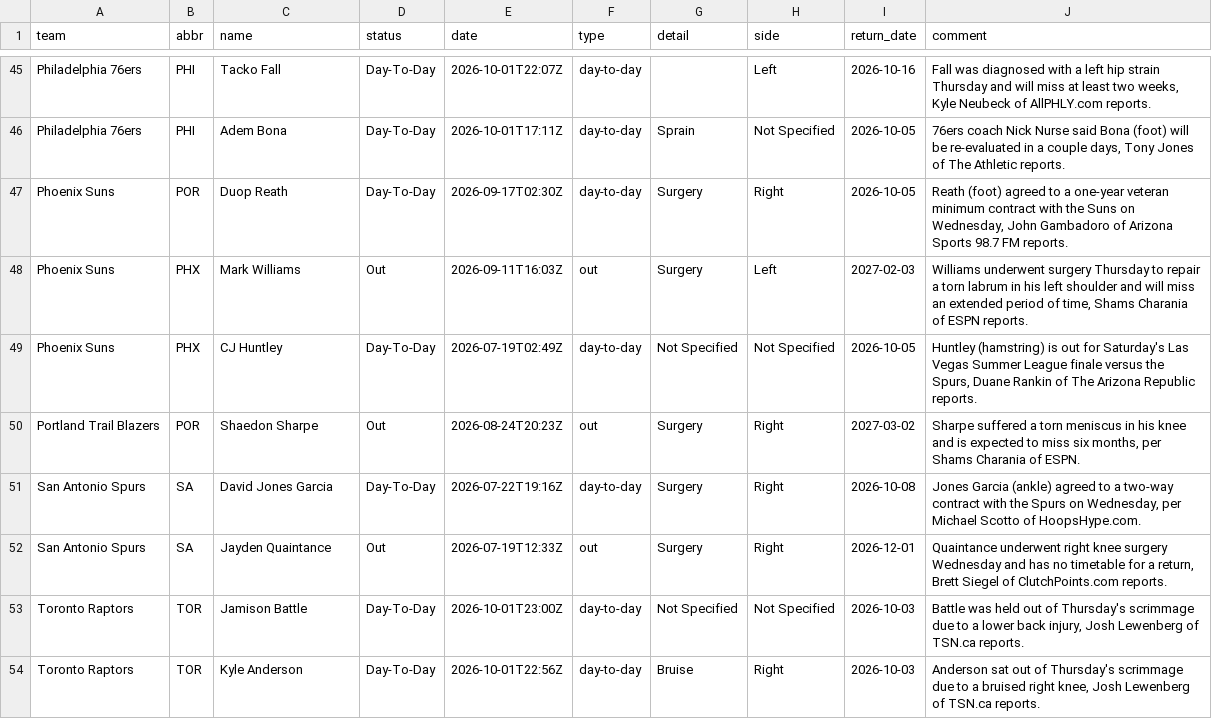
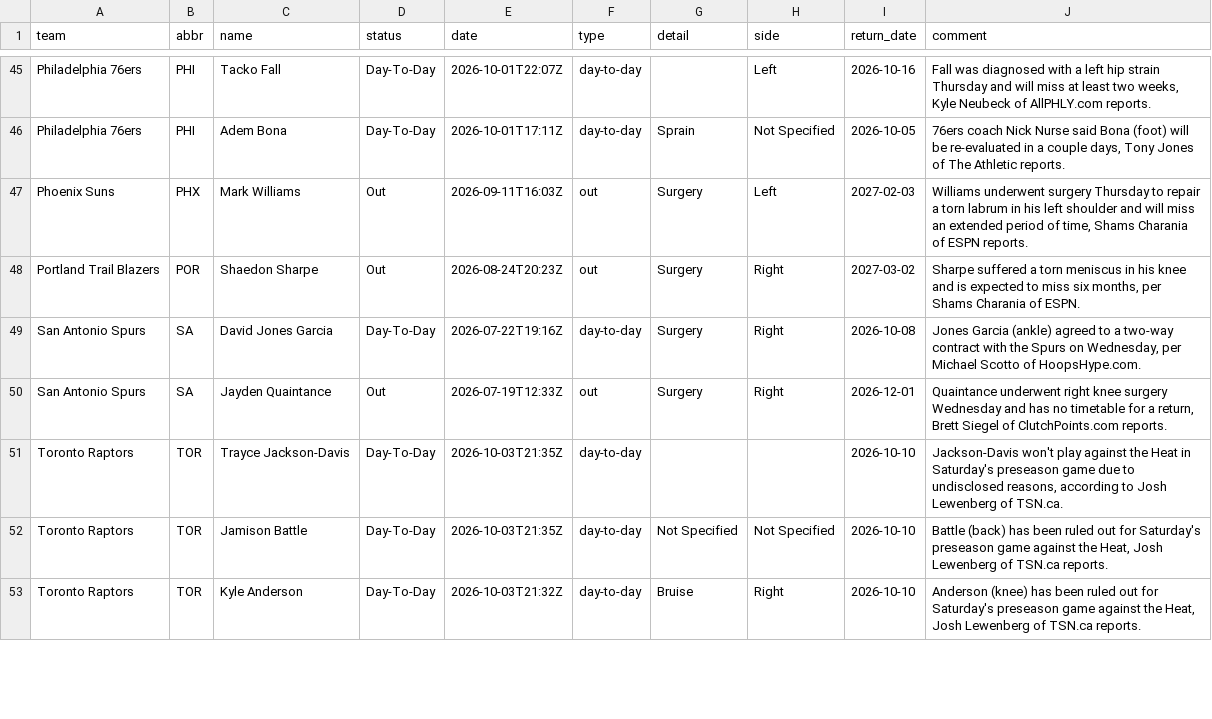
Before and after one commit to jvector26/JIMBO, a CSV file: live/2026/injuries.csv, drawn as a sheet; only a part is shown, gaps mark what is left out; the diff covers the shown part only.

```diff
--- a/live/2026/injuries.csv
+++ b/live/2026/injuries.csv
@@ -46,5 +46,3 @@ Philadelphia 76ers,PHI,Tacko Fall,Day-To-Day,2026-10-01T22:07Z,day-to-day,,Left,
 Philadelphia 76ers,PHI,Adem Bona,Day-To-Day,2026-10-01T17:11Z,day-to-day,Sprain,Not Specified,2026-10-05,"76ers coach Nick Nurse said Bona (foot) will be re-evaluated in a couple days, Tony Jones of The Athletic reports."
-Phoenix Suns,POR,Duop Reath,Day-To-Day,2026-09-17T02:30Z,day-to-day,Surgery,Right,2026-10-05,"Reath (foot) agreed to a one-year veteran minimum contract with the Suns on Wednesday, John Gambadoro of Arizona Sports 98.7 FM reports."
 Phoenix Suns,PHX,Mark Williams,Out,2026-09-11T16:03Z,out,Surgery,Left,2027-02-03,"Williams underwent surgery Thursday to repair a torn labrum in his left shoulder and will miss an extended period of time, Shams Charania of ESPN reports."
-Phoenix Suns,PHX,CJ Huntley,Day-To-Day,2026-07-19T02:49Z,day-to-day,Not Specified,Not Specified,2026-10-05,"Huntley (hamstring) is out for Saturday's Las Vegas Summer League finale versus the Spurs, Duane Rankin of The Arizona Republic reports."
 Portland Trail Blazers,POR,Shaedon Sharpe,Out,2026-08-24T20:23Z,out,Surgery,Right,2027-03-02,"Sharpe suffered a torn meniscus in his knee and is expected to miss six months, per Shams Charania of ESPN."
@@ -52,3 +50,4 @@ San Antonio Spurs,SA,David Jones Garcia,Day-To-Day,2026-07-22T19:16Z,day-to-day,
 San Antonio Spurs,SA,Jayden Quaintance,Out,2026-07-19T12:33Z,out,Surgery,Right,2026-12-01,"Quaintance underwent right knee surgery Wednesday and has no timetable for a return, Brett Siegel of ClutchPoints.com reports."
-Toronto Raptors,TOR,Jamison Battle,Day-To-Day,2026-10-01T23:00Z,day-to-day,Not Specified,Not Specified,2026-10-03,"Battle was held out of Thursday's scrimmage due to a lower back injury, Josh Lewenberg of TSN.ca reports."
-Toronto Raptors,TOR,Kyle Anderson,Day-To-Day,2026-10-01T22:56Z,day-to-day,Bruise,Right,2026-10-03,"Anderson sat out of Thursday's scrimmage due to a bruised right knee, Josh Lewenberg of TSN.ca reports."
+Toronto Raptors,TOR,Trayce Jackson-Davis,Day-To-Day,2026-10-03T21:35Z,day-to-day,,,2026-10-10,"Jackson-Davis won't play against the Heat in Saturday's preseason game due to undisclosed reasons, according to Josh Lewenberg of TSN.ca."
+Toronto Raptors,TOR,Jamison Battle,Day-To-Day,2026-10-03T21:35Z,day-to-day,Not Specified,Not Specified,2026-10-10,"Battle (back) has been ruled out for Saturday's preseason game against the Heat, Josh Lewenberg of TSN.ca reports."
+Toronto Raptors,TOR,Kyle Anderson,Day-To-Day,2026-10-03T21:32Z,day-to-day,Bruise,Right,2026-10-10,"Anderson (knee) has been ruled out for Saturday's preseason game against the Heat, Josh Lewenberg of TSN.ca reports."
```
Also changed, not shown: 4 added rows, 3 removed rows and 5 edited cells elsewhere in this file, live/2026/schedule.csv, 5 other files.
